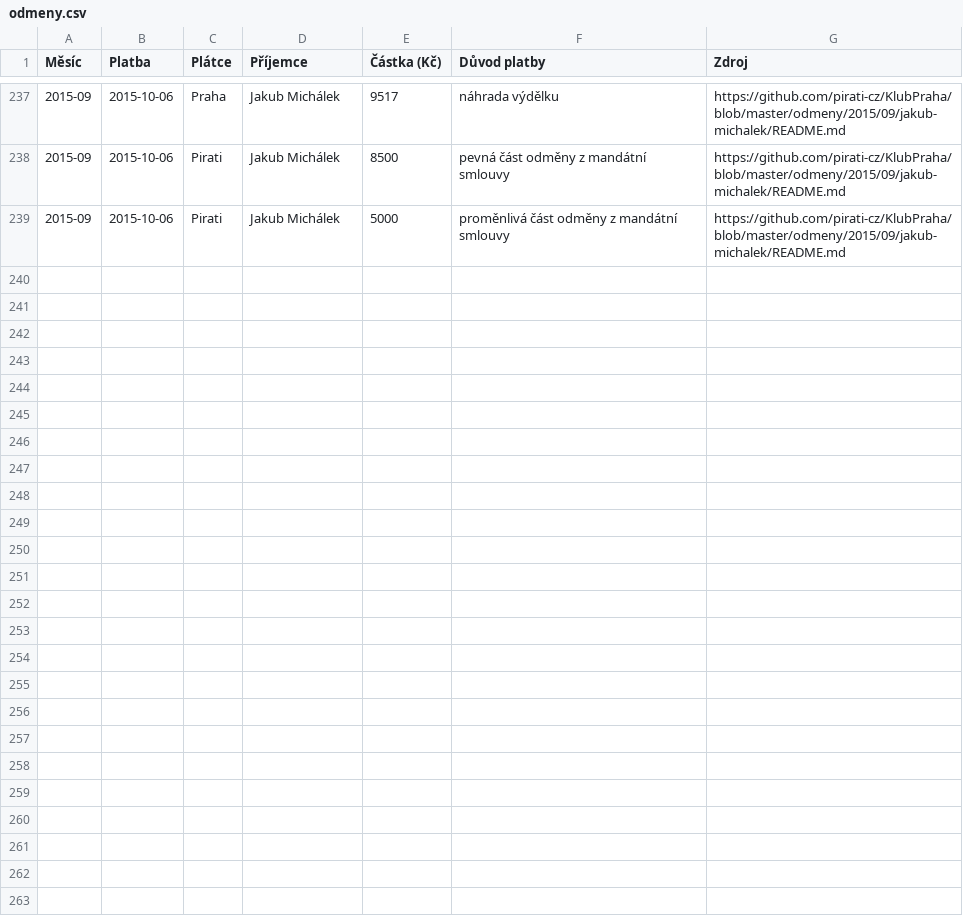
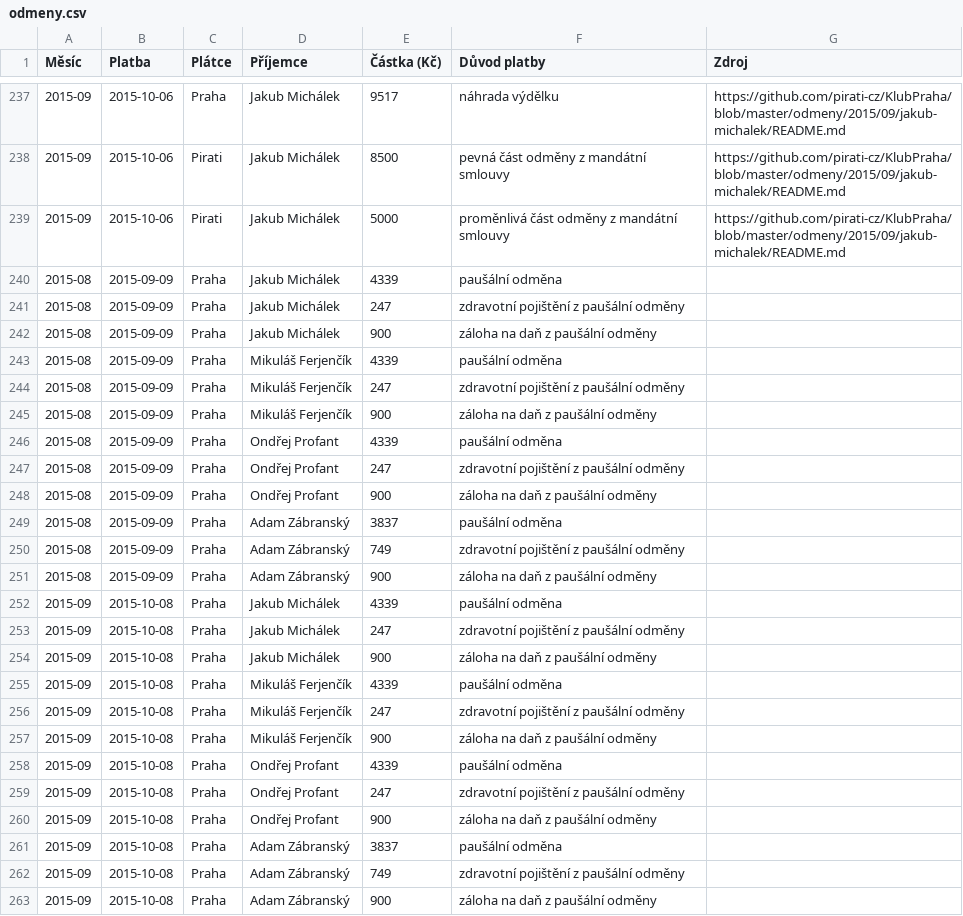
Before and after one commit to pirati-cz/KlubPraha, a CSV file: odmeny/odmeny.csv, drawn as a sheet; only a part is shown, gaps mark what is left out.

Commit message:
Účetní data

```diff
--- a/odmeny/odmeny.csv
+++ b/odmeny/odmeny.csv
@@ -239 +239,25 @@ Měsíc,Platba,Plátce,Příjemce,Částka (Kč),Důvod platby,Zdroj
 2015-09,2015-10-06,Pirati,Jakub Michálek,5000,proměnlivá část odměny z mandátní smlouvy,https://github.com/pirati-cz/KlubPraha/blob/master/odmeny/2015/09/jakub-michalek/README.md
+2015-08,2015-09-09,Praha,Jakub Michálek,4339,paušální odměna,
+2015-08,2015-09-09,Praha,Jakub Michálek,247,zdravotní pojištění z paušální odměny,
+2015-08,2015-09-09,Praha,Jakub Michálek,900,záloha na daň z paušální odměny,
+2015-08,2015-09-09,Praha,Mikuláš Ferjenčík,4339,paušální odměna,
+2015-08,2015-09-09,Praha,Mikuláš Ferjenčík,247,zdravotní pojištění z paušální odměny,
+2015-08,2015-09-09,Praha,Mikuláš Ferjenčík,900,záloha na daň z paušální odměny,
+2015-08,2015-09-09,Praha,Ondřej Profant,4339,paušální odměna,
+2015-08,2015-09-09,Praha,Ondřej Profant,247,zdravotní pojištění z paušální odměny,
+2015-08,2015-09-09,Praha,Ondřej Profant,900,záloha na daň z paušální odměny,
+2015-08,2015-09-09,Praha,Adam Zábranský,3837,paušální odměna,
+2015-08,2015-09-09,Praha,Adam Zábranský,749,zdravotní pojištění z paušální odměny,
+2015-08,2015-09-09,Praha,Adam Zábranský,900,záloha na daň z paušální odměny,
+2015-09,2015-10-08,Praha,Jakub Michálek,4339,paušální odměna,
+2015-09,2015-10-08,Praha,Jakub Michálek,247,zdravotní pojištění z paušální odměny,
+2015-09,2015-10-08,Praha,Jakub Michálek,900,záloha na daň z paušální odměny,
+2015-09,2015-10-08,Praha,Mikuláš Ferjenčík,4339,paušální odměna,
+2015-09,2015-10-08,Praha,Mikuláš Ferjenčík,247,zdravotní pojištění z paušální odměny,
+2015-09,2015-10-08,Praha,Mikuláš Ferjenčík,900,záloha na daň z paušální odměny,
+2015-09,2015-10-08,Praha,Ondřej Profant,4339,paušální odměna,
+2015-09,2015-10-08,Praha,Ondřej Profant,247,zdravotní pojištění z paušální odměny,
+2015-09,2015-10-08,Praha,Ondřej Profant,900,záloha na daň z paušální odměny,
+2015-09,2015-10-08,Praha,Adam Zábranský,3837,paušální odměna,
+2015-09,2015-10-08,Praha,Adam Zábranský,749,zdravotní pojištění z paušální odměny,
+2015-09,2015-10-08,Praha,Adam Zábranský,900,záloha na daň z paušální odměny,
```
Also changed, not shown: 4 other files.
